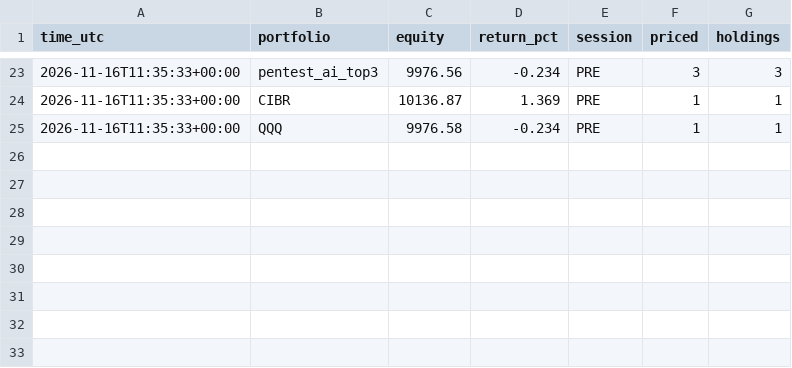
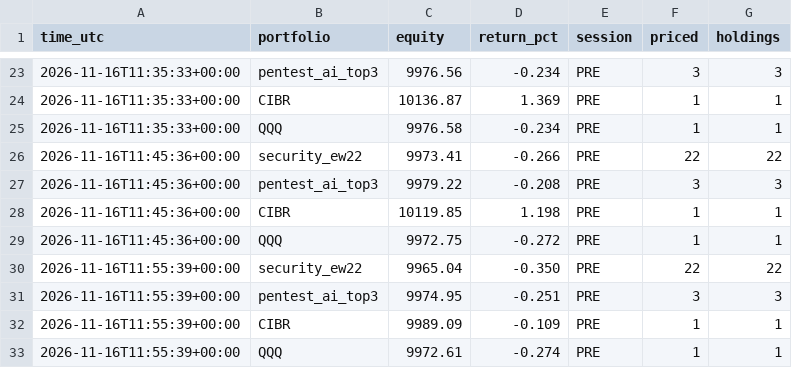
Before and after one commit to furu-kaggle/stockwebull, a CSV file: draft/paper/equity.csv, drawn as a sheet; only a part is shown, gaps mark what is left out.

```diff
--- a/draft/paper/equity.csv
+++ b/draft/paper/equity.csv
@@ -25 +25,9 @@ time_utc,portfolio,equity,return_pct,session,priced,holdings
 2026-11-16T11:35:33+00:00,QQQ,9976.58,-0.234,PRE,1,1
+2026-11-16T11:45:36+00:00,security_ew22,9973.41,-0.266,PRE,22,22
+2026-11-16T11:45:36+00:00,pentest_ai_top3,9979.22,-0.208,PRE,3,3
+2026-11-16T11:45:36+00:00,CIBR,10119.85,1.198,PRE,1,1
+2026-11-16T11:45:36+00:00,QQQ,9972.75,-0.272,PRE,1,1
+2026-11-16T11:55:39+00:00,security_ew22,9965.04,-0.350,PRE,22,22
+2026-11-16T11:55:39+00:00,pentest_ai_top3,9974.95,-0.251,PRE,3,3
+2026-11-16T11:55:39+00:00,CIBR,9989.09,-0.109,PRE,1,1
+2026-11-16T11:55:39+00:00,QQQ,9972.61,-0.274,PRE,1,1
```
Also changed, not shown: 1 other file.
